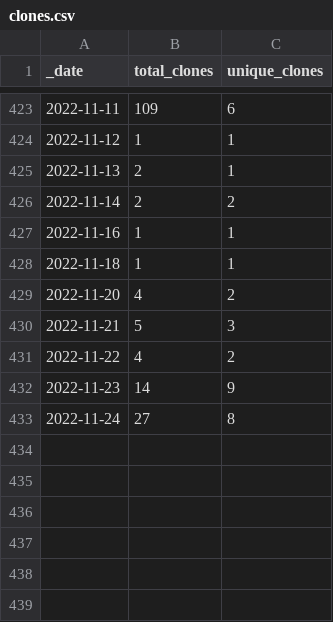
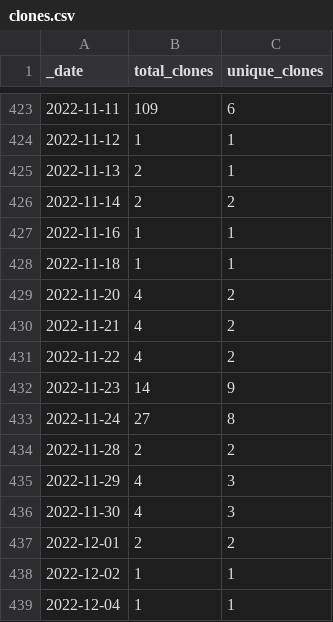
Before and after one commit to at-gmbh/at-python-template, a CSV file: traffic/clones.csv, drawn as a sheet; only a part is shown, gaps mark what is left out.

```diff
--- a/traffic/clones.csv
+++ b/traffic/clones.csv
@@ -429,3 +429,3 @@ _date,total_clones,unique_clones
 2022-11-20,4,2
-2022-11-21,5,3
+2022-11-21,4,2
 2022-11-22,4,2
@@ -433 +433,7 @@ _date,total_clones,unique_clones
 2022-11-24,27,8
+2022-11-28,2,2
+2022-11-29,4,3
+2022-11-30,4,3
+2022-12-01,2,2
+2022-12-02,1,1
+2022-12-04,1,1
```
Also changed, not shown: traffic/views.csv, 1 other file.
